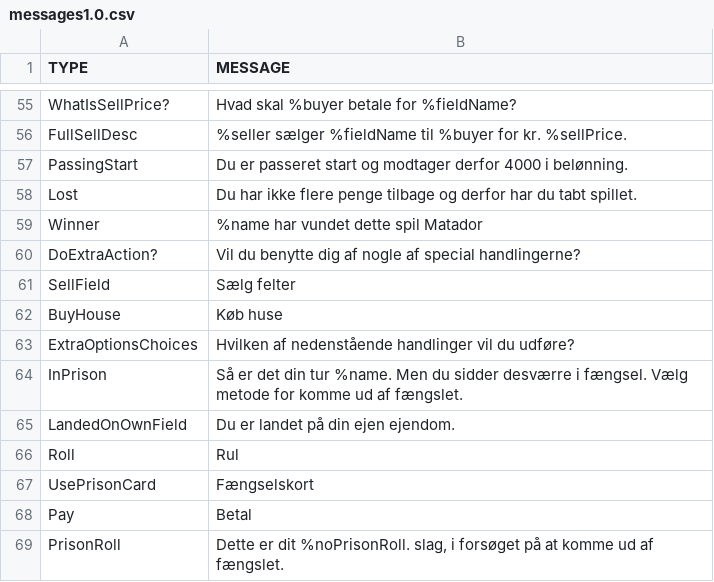
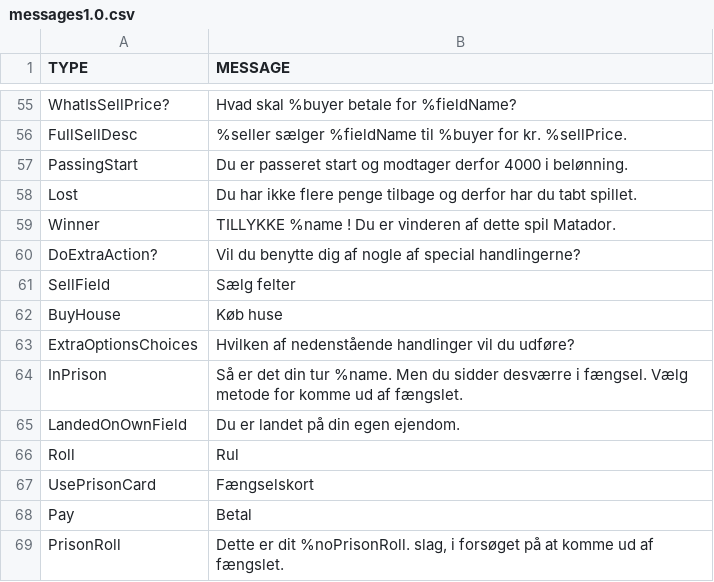
Before and after one commit to Logstor/CDIO4, a CSV file: src/main/resources/messages1.0.csv, drawn as a sheet; only a part is shown, gaps mark what is left out.

```diff
--- a/src/main/resources/messages1.0.csv
+++ b/src/main/resources/messages1.0.csv
@@ -58,3 +58,3 @@ PassingStart;Du er passeret start og modtager derfor 4000 i belønning.
 Lost;Du har ikke flere penge tilbage og derfor har du tabt spillet.
-Winner;%name har vundet dette spil Matador
+Winner;TILLYKKE %name ! Du er vinderen af dette spil Matador.
 DoExtraAction?;Vil du benytte dig af nogle af special handlingerne?
@@ -64,3 +64,3 @@ ExtraOptionsChoices;Hvilken af nedenstående handlinger vil du udføre?
 InPrison;Så er det din tur %name. Men du sidder desværre i fængsel. Vælg metode for komme ud af fængslet.
-LandedOnOwnField;Du er landet på din ejen ejendom.
+LandedOnOwnField;Du er landet på din egen ejendom.
 Roll;Rul
```
Also changed, not shown: 2 other files.
